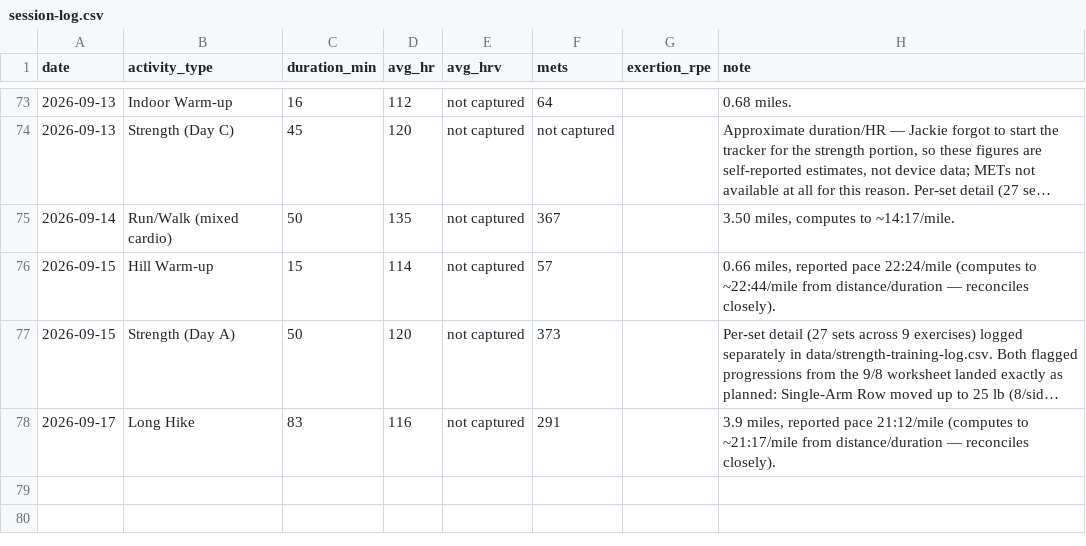
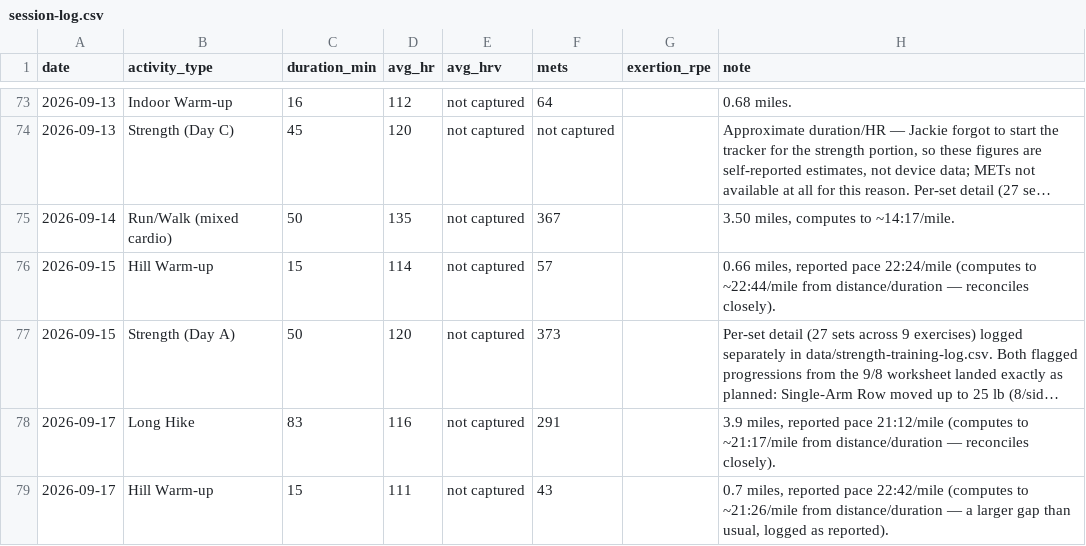
Before and after one commit to Synnovatia/Synnovatia-AIOS, a CSV file: personal/workout-logs/session-log.csv, drawn as a sheet; only a part is shown, gaps mark what is left out; long unchanged cells end in …; the diff covers the shown part only; the diff names each change by its address in the sheet, - before the commit and + after, or states it on an @@ line.

```diff
--- a/personal/workout-logs/session-log.csv
+++ b/personal/workout-logs/session-log.csv
+row 79: 2026-09-17 | Hill Warm-up | 15 | 111 | not captured | 43 |  | 0.7 miles, reported pace 22:42/mile (computes to ~21:26/mile from distance/duration — a larger gap than usual, logged as reported).
```
Also changed, not shown: 1 added row elsewhere in this file, data/strength-training-log.csv, 1 other file.
